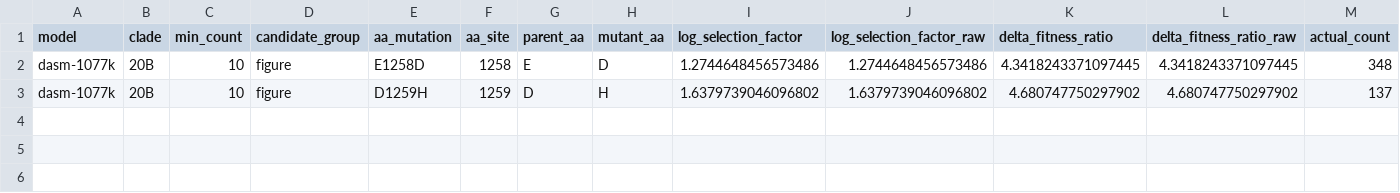
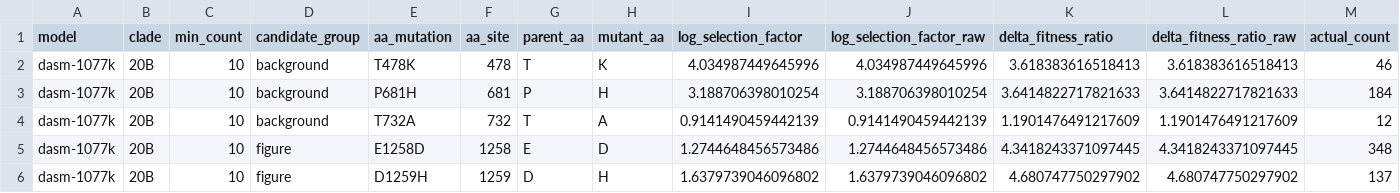
Before and after one commit to matsengrp/viral-dasm, a CSV file: results/panels/figure/panel_a_outliers_20B.csv, drawn as a sheet; only a part is shown; rows hold the shown columns only; the diff names each change by its address in the sheet, - before the commit and + after, or states it on an @@ line.

```diff
--- a/results/panels/figure/panel_a_outliers_20B.csv
+++ b/results/panels/figure/panel_a_outliers_20B.csv
+row 2: dasm-1077k | 20B | 10 | background | T478K | 478 | T | K | 4.034987449645996 | 4.034987449645996 | 3.618383616518413 | 3.618383616518413 | 46
+row 3: dasm-1077k | 20B | 10 | background | P681H | 681 | P | H | 3.188706398010254 | 3.188706398010254 | 3.6414822717821633 | 3.6414822717821633 | 184
+row 4: dasm-1077k | 20B | 10 | background | T732A | 732 | T | A | 0.9141490459442139 | 0.9141490459442139 | 1.1901476491217609 | 1.1901476491217609 | 12
```
Also changed, not shown: data/shift_candidates.csv, 6 other files.
